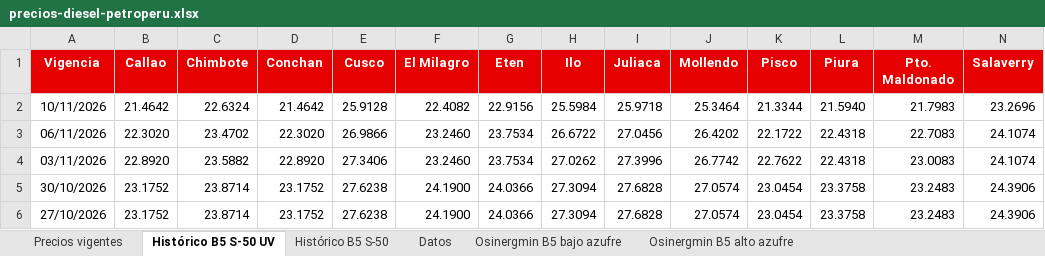
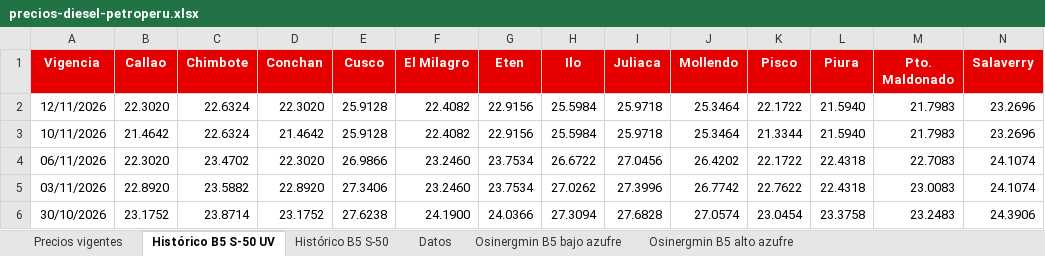
Before and after one commit to elpoppin2/AGENTE-PETROPERU-COMBUSTIBLES, an Excel workbook: data/precios-diesel-petroperu.xlsx, sheet Histórico B5 S-50 UV, drawn as a sheet; only a part is shown; the shorter side is filled out with more unchanged rows; values as stored, in another font and other column widths than the file's, no borders; rows hold the shown columns only; the diff names each change by its address in the sheet, - before the commit and + after, or states it on an @@ line.

```diff
--- a/data/precios-diesel-petroperu.xlsx (sheet Histórico B5 S-50 UV)
+++ b/data/precios-diesel-petroperu.xlsx (sheet Histórico B5 S-50 UV)
+row 2: 12/11/2026 | 22.3020 | 22.6324 | 22.3020 | 25.9128 | 22.4082 | 22.9156 | 25.5984 | 25.9718 | 25.3464 | 22.1722 | 21.5940 | 21.7983 | 23.2696
```
Also changed, not shown: sheet Datos, sheet Precios vigentes, sheet Histórico B5 S-50, 5 other files.
